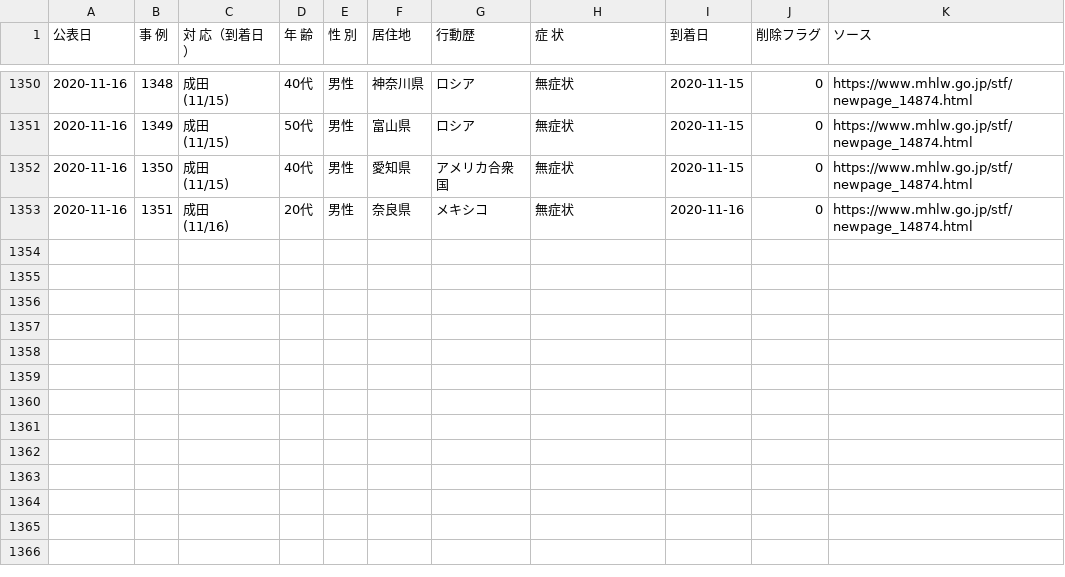
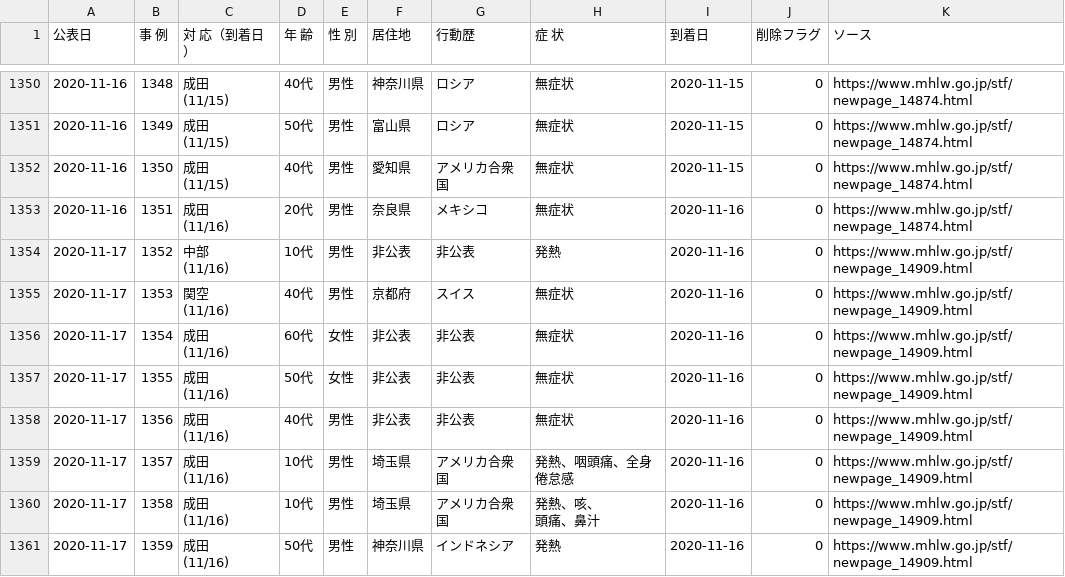
Before and after one commit to CalicoKater/covid-19, a CSV file: airport_quarantine_detail.csv, drawn as a sheet; only a part is shown, gaps mark what is left out.

Commit message:
airport update

```diff
--- a/airport_quarantine_detail.csv
+++ b/airport_quarantine_detail.csv
@@ -2686 +2686,18 @@
 (11/16)","20代","男性","奈良県","メキシコ","無症状",2020-11-16,0,https://www.mhlw.go.jp/stf/newpage_14874.html
+2020-11-17,1352,"中部
+(11/16)","10代","男性","非公表","非公表","発熱",2020-11-16,0,https://www.mhlw.go.jp/stf/newpage_14909.html
+2020-11-17,1353,"関空
+(11/16)","40代","男性","京都府","スイス","無症状",2020-11-16,0,https://www.mhlw.go.jp/stf/newpage_14909.html
+2020-11-17,1354,"成田
+(11/16)","60代","女性","非公表","非公表","無症状",2020-11-16,0,https://www.mhlw.go.jp/stf/newpage_14909.html
+2020-11-17,1355,"成田
+(11/16)","50代","女性","非公表","非公表","無症状",2020-11-16,0,https://www.mhlw.go.jp/stf/newpage_14909.html
+2020-11-17,1356,"成田
+(11/16)","40代","男性","非公表","非公表","無症状",2020-11-16,0,https://www.mhlw.go.jp/stf/newpage_14909.html
+2020-11-17,1357,"成田
+(11/16)","10代","男性","埼玉県","アメリカ合衆国","発熱、咽頭痛、全身倦怠感",2020-11-16,0,https://www.mhlw.go.jp/stf/newpage_14909.html
+2020-11-17,1358,"成田
+(11/16)","10代","男性","埼玉県","アメリカ合衆国","発熱、咳、
+頭痛、鼻汁",2020-11-16,0,https://www.mhlw.go.jp/stf/newpage_14909.html
+2020-11-17,1359,"成田
+(11/16)","50代","男性","神奈川県","インドネシア","発熱",2020-11-16,0,https://www.mhlw.go.jp/stf/newpage_14909.html
```
Also changed, not shown: airport_pcr_test_daily.csv, airport_quarantine.csv, 7 other files.
